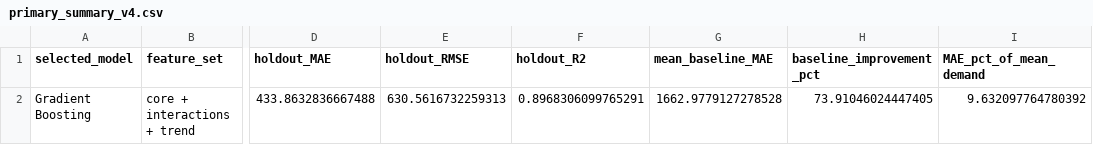
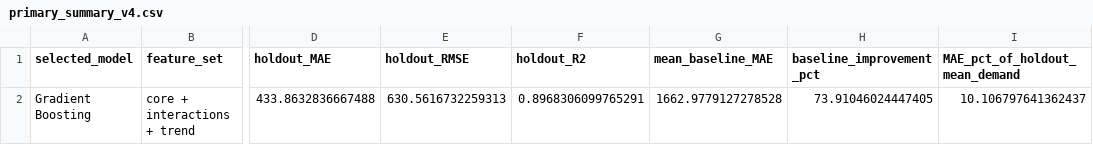
Before and after one commit to lfariabr/masters-swe-ai, a CSV file: 2026-T2/MLN/assignments/Assessment3/outputs/primary_summary_v4.csv, drawn as a sheet; only a part is shown, gaps mark what is left out; the diff names each change by its address in the sheet, - before the commit and + after, or states it on an @@ line.

```diff
--- a/2026-T2/MLN/assignments/Assessment3/outputs/primary_summary_v4.csv
+++ b/2026-T2/MLN/assignments/Assessment3/outputs/primary_summary_v4.csv
-I1: MAE_pct_of_mean_demand
+I1: MAE_pct_of_holdout_mean_demand
-I2 (MAE_pct_of_holdout_mean_demand): 9.632097764780392
+I2 (MAE_pct_of_holdout_mean_demand): 10.106797641362437
```
Also changed, not shown: 16 other files.
